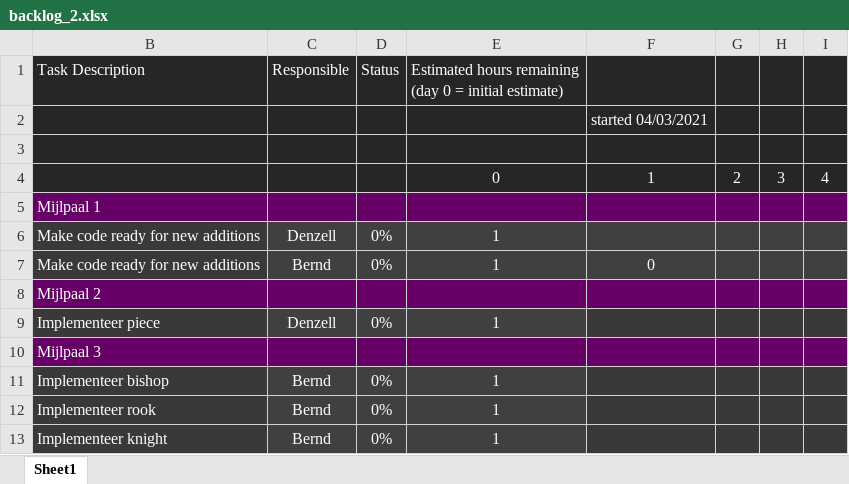
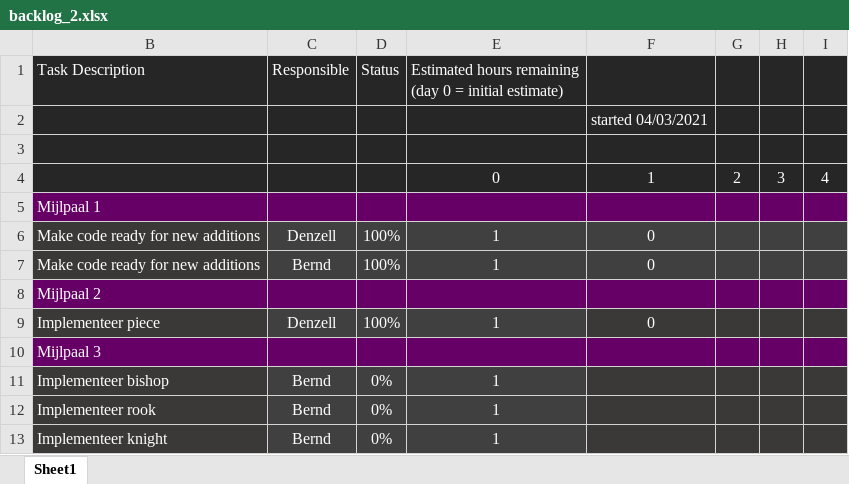
Before and after one commit to Scuffed-Boardgames/Qt-Chess, an Excel workbook: backlog_2.xlsx, sheet Sheet1, drawn as a sheet; only a part is shown; values as stored, in another font and other column widths than the file's, no borders; charts and pictures not drawn; the diff names each change by its address in the sheet, - before the commit and + after, or states it on an @@ line.

Commit message:
Update backlog_2.xlsx

```diff
--- a/backlog_2.xlsx (sheet Sheet1)
+++ b/backlog_2.xlsx (sheet Sheet1)
-D6:D7 (Status): 0%
+D6:D7 (Status): 100%
-F6: (empty)
+F6: 0
-D9 (Status): 0%
+D9 (Status): 100%
-F9: (empty)
+F9: 0
```
Also changed, not shown: charts or pictures.
